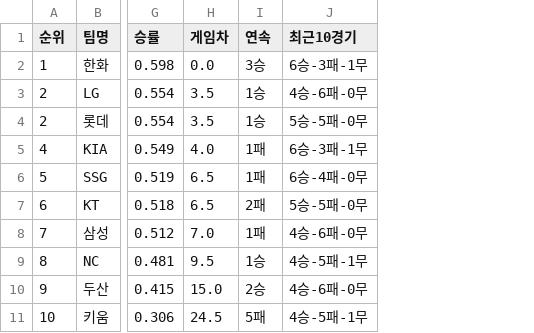
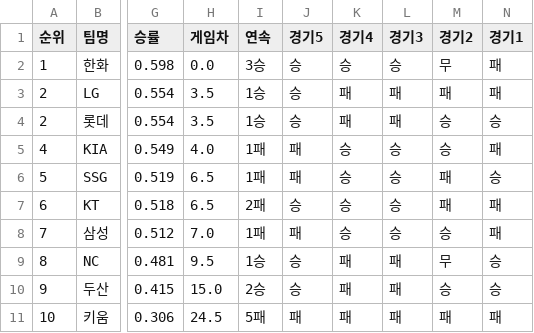
Before and after one commit to mol1week/1week, a CSV file: assets/data/kbo_win_lose.csv, drawn as a sheet; only a part is shown, gaps mark what is left out; removed rows and columns are numbered as before the commit, all else as after; the diff names each change by its address in the sheet, - before the commit and + after, or states it on an @@ line.

```diff
--- a/assets/data/kbo_win_lose.csv
+++ b/assets/data/kbo_win_lose.csv
-column J (최근10경기), rows 2-11: 6승-3패-1무 | 4승-6패-0무 | 5승-5패-0무 | 6승-3패-1무 | 6승-4패-0무 | 5승-5패-0무 | 4승-6패-0무 | 4승-5패-1무 | 4승-6패-0무 | 4승-5패-1무
+column J (경기5), rows 2-11: 승 | 승 | 승 | 패 | 패 | 승 | 패 | 승 | 승 | 패
+column K (경기4), rows 2-11: 승 | 패 | 패 | 승 | 승 | 승 | 승 | 패 | 패 | 패
+column L (경기3), rows 2-11: 승 | 패 | 패 | 승 | 승 | 승 | 승 | 패 | 패 | 패
+column M (경기2), rows 2-11: 무 | 패 | 승 | 승 | 패 | 패 | 승 | 무 | 승 | 패
+column N (경기1), rows 2-11: 패 | 패 | 승 | 패 | 승 | 패 | 패 | 승 | 승 | 패
```
Also changed, not shown: 2 other files.
